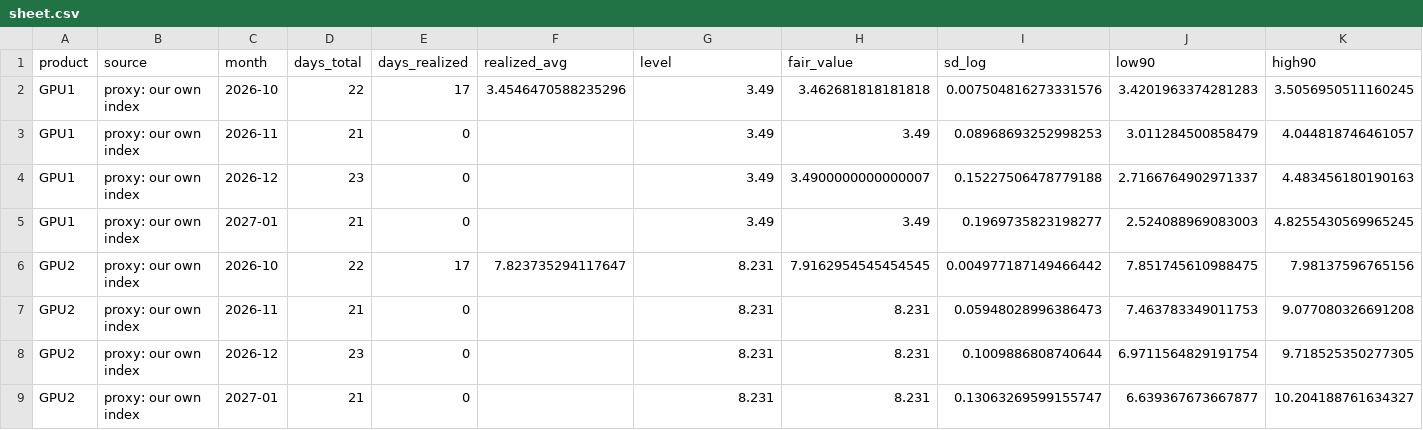
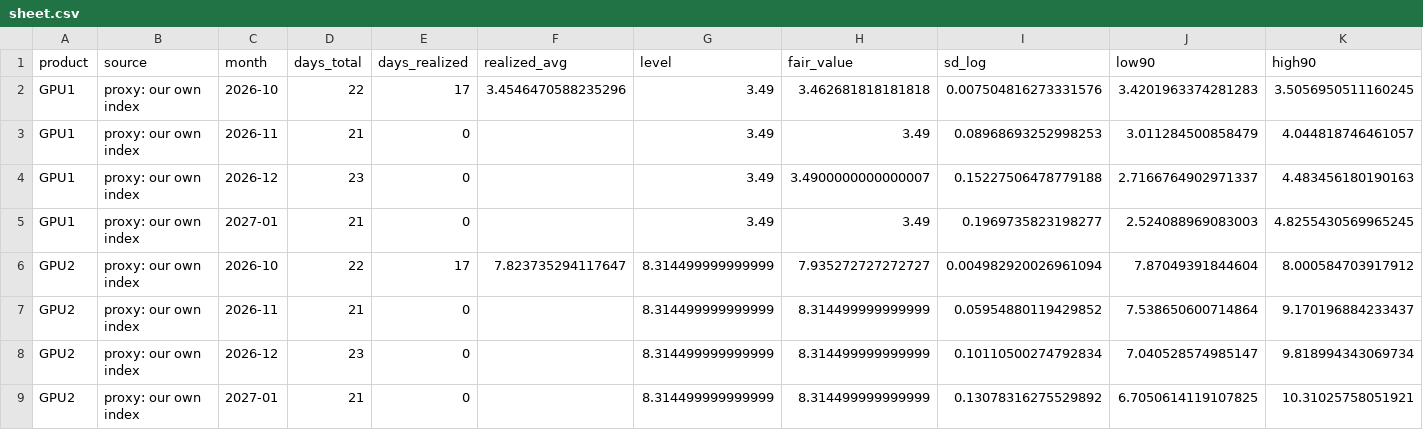
Before and after one commit to jwilliamross/compute-curve, a CSV file: reports/fair_value/sheet.csv, drawn as a sheet.

```diff
--- a/reports/fair_value/sheet.csv
+++ b/reports/fair_value/sheet.csv
@@ -5,5 +5,5 @@ GPU1,proxy: our own index,2026-12,23,0,,3.49,3.4900000000000007,0.15227506478779
 GPU1,proxy: our own index,2027-01,21,0,,3.49,3.49,0.1969735823198277,2.524088969083003,4.8255430569965245
-GPU2,proxy: our own index,2026-10,22,17,7.823735294117647,8.231,7.9162954545454545,0.004977187149466442,7.851745610988475,7.98137596765156
-GPU2,proxy: our own index,2026-11,21,0,,8.231,8.231,0.05948028996386473,7.463783349011753,9.077080326691208
-GPU2,proxy: our own index,2026-12,23,0,,8.231,8.231,0.1009886808740644,6.9711564829191754,9.718525350277305
-GPU2,proxy: our own index,2027-01,21,0,,8.231,8.231,0.13063269599155747,6.639367673667877,10.204188761634327
+GPU2,proxy: our own index,2026-10,22,17,7.823735294117647,8.314499999999999,7.935272727272727,0.004982920026961094,7.87049391844604,8.000584703917912
+GPU2,proxy: our own index,2026-11,21,0,,8.314499999999999,8.314499999999999,0.05954880119429852,7.538650600714864,9.170196884233437
+GPU2,proxy: our own index,2026-12,23,0,,8.314499999999999,8.314499999999999,0.10110500274792834,7.040528574985147,9.818994343069734
+GPU2,proxy: our own index,2027-01,21,0,,8.314499999999999,8.314499999999999,0.13078316275529892,6.7050614119107825,10.31025758051921
```
Also changed, not shown: reports/exploration/round1_shadow_H05.csv, reports/kalshi/implied_curve.csv, 34 other files.
